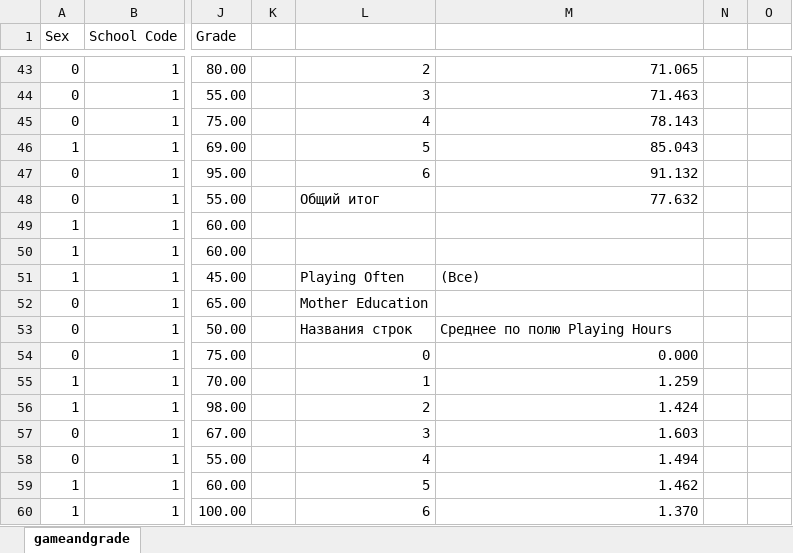
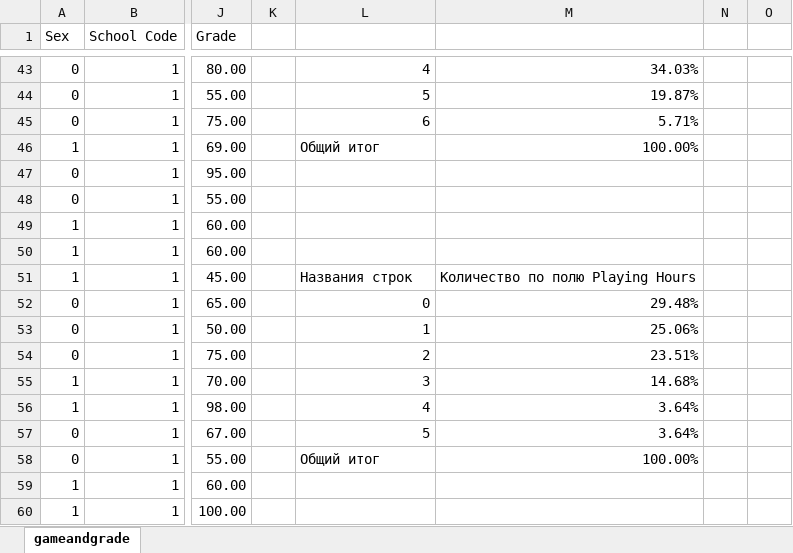
Before and after one commit to chsu-SE-2023/krinkin_notes, an Excel workbook: Курс 2/Основы Data Science/Лабораторные/01. Структура и описание данных/gameandgrade.xlsx, sheet gameandgrade, drawn as a sheet; only a part is shown, gaps mark what is left out; values as stored, in another font and other column widths than the file's, no cell formats; charts and pictures not drawn; the diff covers the shown part only; the diff names each change by its address in the sheet, - before the commit and + after, or states it on an @@ line.

```diff
--- a/Курс 2/Основы Data Science/Лабораторные/01. Структура и описание данных/gameandgrade.xlsx (sheet gameandgrade)
+++ b/Курс 2/Основы Data Science/Лабораторные/01. Структура и описание данных/gameandgrade.xlsx (sheet gameandgrade)
-L43: 2
+L43: 4
-M43: 71.065
+M43: 34.03%
-L44: 3
+L44: 5
-M44: 71.463
+M44: 19.87%
-L45: 4
+L45: 6
-M45: 78.143
+M45: 5.71%
-L46: 5
+L46: Общий итог
-M46: 85.043
+M46: 100.00%
-L47: 6
+L47: (empty)
-M47: 91.132
+M47: (empty)
-L48: Общий итог
+L48: (empty)
-M48: 77.632
+M48: (empty)
-L51: Playing Often
+L51: Названия строк
-M51: (Все)
+M51: Количество по полю Playing Hours
-L52: Mother Education
+L52: 0
-M52: (empty)
+M52: 29.48%
-L53: Названия строк
+L53: 1
-M53: Среднее по полю Playing Hours
+M53: 25.06%
-L54: 0
+L54: 2
-M54: 0.000
+M54: 23.51%
-L55: 1
+L55: 3
-M55: 1.259
+M55: 14.68%
-L56: 2
+L56: 4
-M56: 1.424
+M56: 3.64%
-L57: 3
+L57: 5
-M57: 1.603
+M57: 3.64%
-L58: 4
+L58: Общий итог
-M58: 1.494
+M58: 100.00%
-L59: 5
+L59: (empty)
-M59: 1.462
+M59: (empty)
-L60: 6
+L60: (empty)
-M60: 1.370
+M60: (empty)
```
Also changed, not shown: 195 edited cells elsewhere in this sheet, cell formats, charts or pictures, 14 other files.
